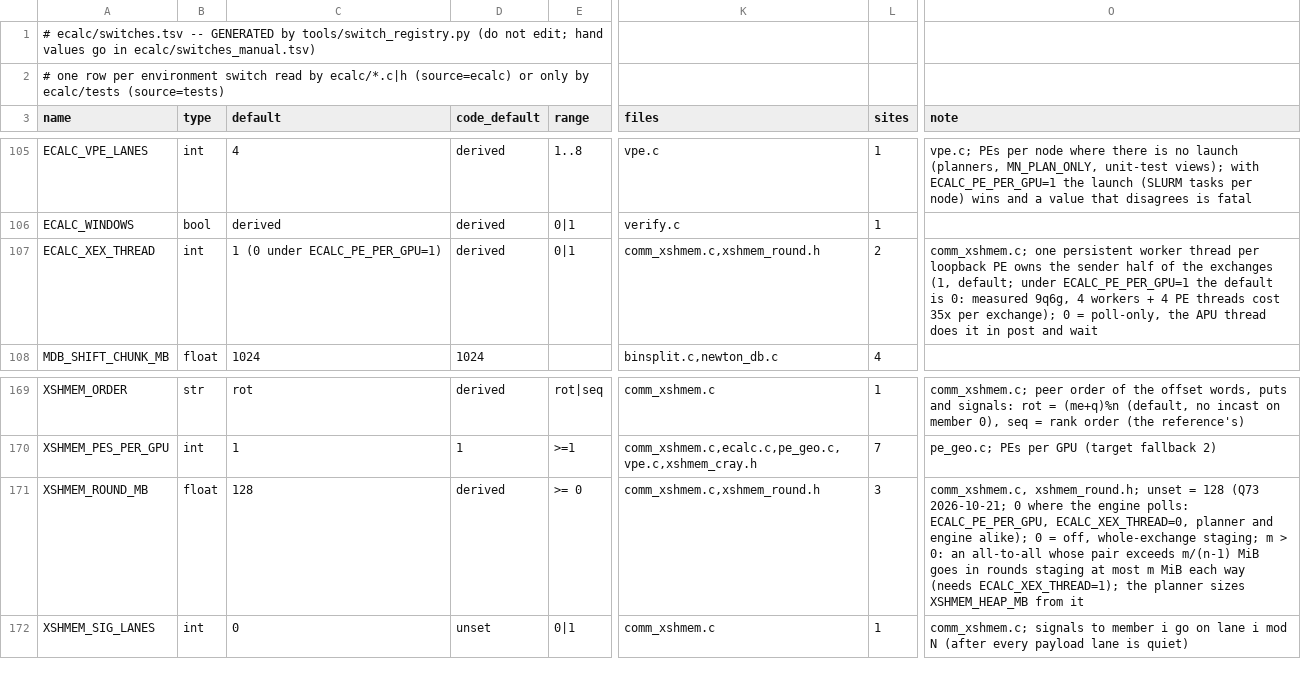
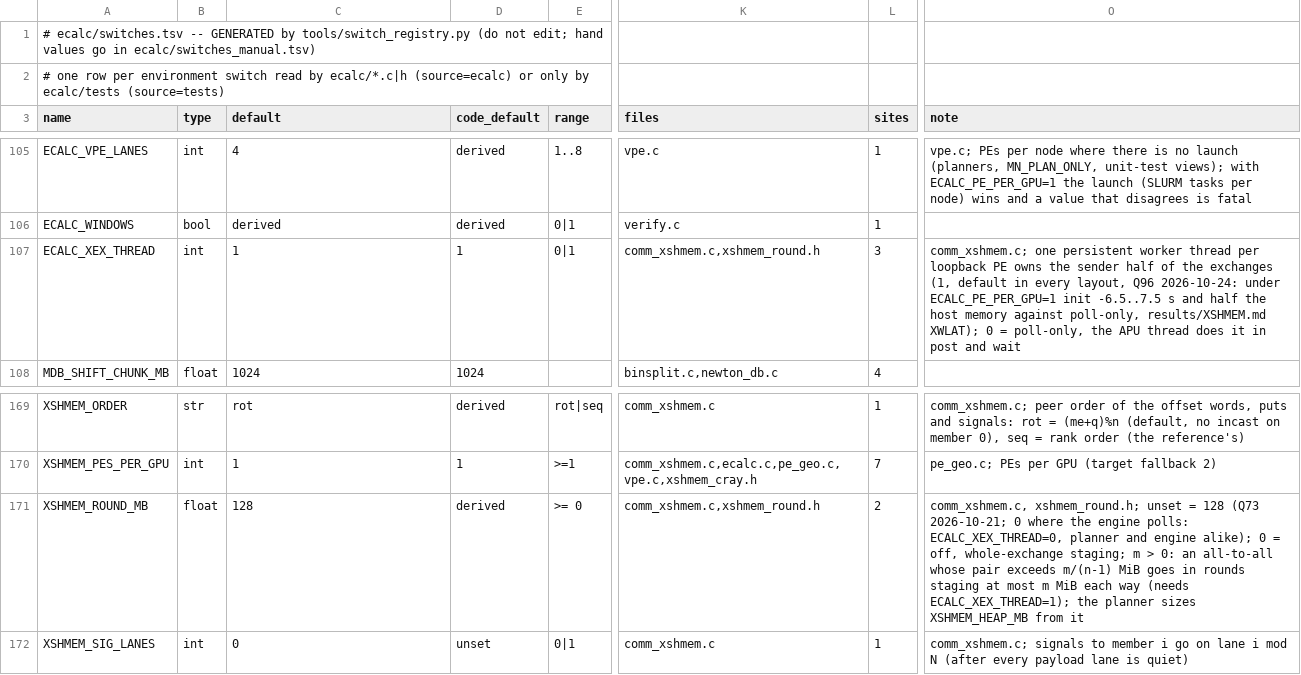
Before and after one commit to cecoppola/ntt, a TSV file: ecalc/switches.tsv, drawn as a sheet; only a part is shown, gaps mark what is left out; the diff names each change by its address in the sheet, - before the commit and + after, or states it on an @@ line.

```diff
--- a/ecalc/switches.tsv
+++ b/ecalc/switches.tsv
-C107 (default): 1 (0 under ECALC_PE_PER_GPU=1)
+C107 (default): 1
-D107 (code_default): derived
+D107 (code_default): 1
-L107 (sites): 2
+L107 (sites): 3
-O107 (note): …exchanges (1, default; under ECALC_PE_PER_GPU=1 the default is 0: measured 9q6g, 4 workers + 4 PE threads cost 35x per exchange); 0 =…
+O107 (note): …exchanges (1, default in every layout, Q96 2026-10-24: under ECALC_PE_PER_GPU=1 init -6.5..7.5 s and half the host memory against poll-only, results/XSHMEM.md XWLAT); 0 =…
-L171 (sites): 3
+L171 (sites): 2
-O171 (note): …engine polls: ECALC_PE_PER_GPU, ECALC_XEX_THREAD=0, planner…
+O171 (note): …engine polls: ECALC_XEX_THREAD=0, planner…
```
Also changed, not shown: ecalc/switches_manual.tsv, 5 other files.
